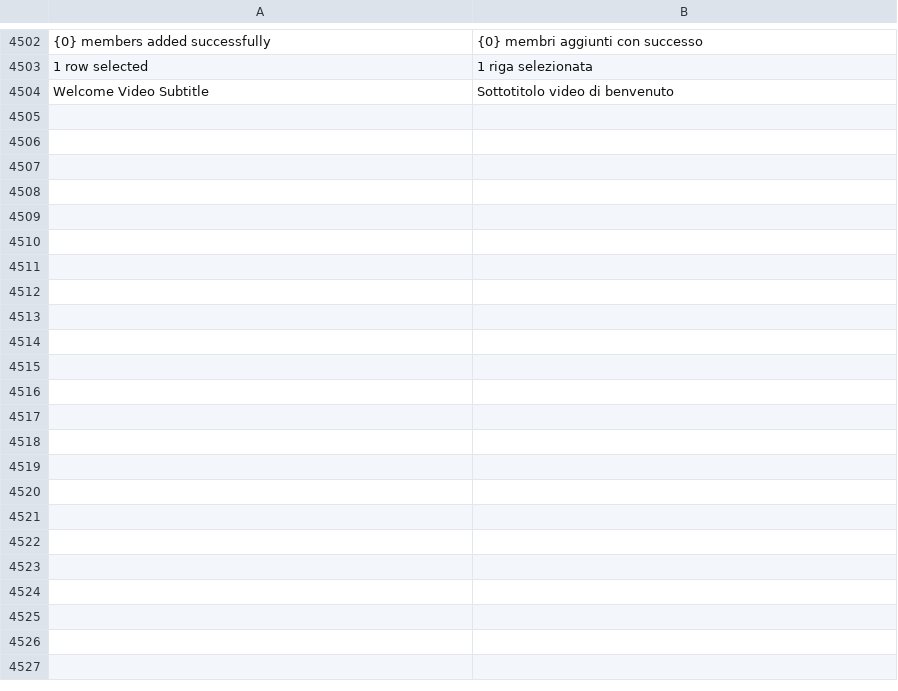
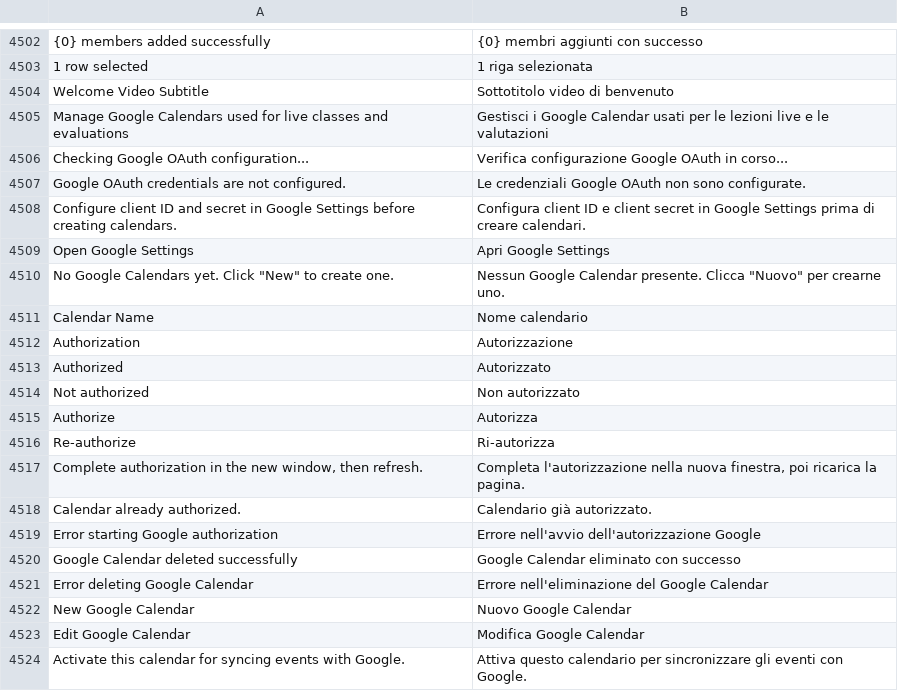
Before and after one commit to mrossi-os/lms, a CSV file: lms/translations/it.csv, drawn as a sheet; only a part is shown, gaps mark what is left out; the diff covers the shown part only; the diff names each change by its address in the sheet, - before the commit and + after, or states it on an @@ line.

Commit message:
feat: add Google Calendar management to LMS settings

```diff
--- a/lms/translations/it.csv
+++ b/lms/translations/it.csv
+row 4505: Manage Google Calendars used for live classes and evaluations | Gestisci i Google Calendar usati per le lezioni live e le valutazioni
+row 4506: Checking Google OAuth configuration... | Verifica configurazione Google OAuth in corso...
+row 4507: Google OAuth credentials are not configured. | Le credenziali Google OAuth non sono configurate.
+row 4508: Configure client ID and secret in Google Settings before creating calendars. | Configura client ID e client secret in Google Settings prima di creare calendari.
+row 4509: Open Google Settings | Apri Google Settings
+row 4510: No Google Calendars yet. Click "New" to create one. | Nessun Google Calendar presente. Clicca "Nuovo" per crearne uno.
+row 4511: Calendar Name | Nome calendario
+row 4512: Authorization | Autorizzazione
+row 4513: Authorized | Autorizzato
+row 4514: Not authorized | Non autorizzato
+row 4515: Authorize | Autorizza
+row 4516: Re-authorize | Ri-autorizza
+row 4517: Complete authorization in the new window, then refresh. | Completa l'autorizzazione nella nuova finestra, poi ricarica la pagina.
+row 4518: Calendar already authorized. | Calendario già autorizzato.
+row 4519: Error starting Google authorization | Errore nell'avvio dell'autorizzazione Google
+row 4520: Google Calendar deleted successfully | Google Calendar eliminato con successo
+row 4521: Error deleting Google Calendar | Errore nell'eliminazione del Google Calendar
+row 4522: New Google Calendar | Nuovo Google Calendar
+row 4523: Edit Google Calendar | Modifica Google Calendar
+row 4524: Activate this calendar for syncing events with Google. | Attiva questo calendario per sincronizzare gli eventi con Google.
```
Also changed, not shown: 9 added rows elsewhere in this file, 5 other files.
